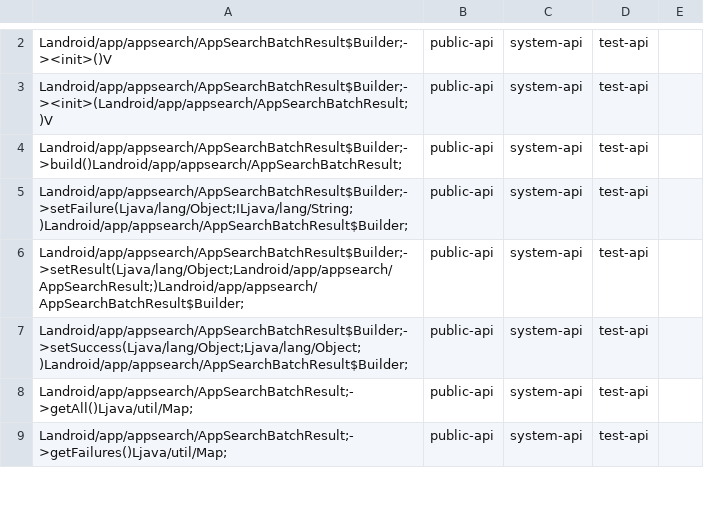
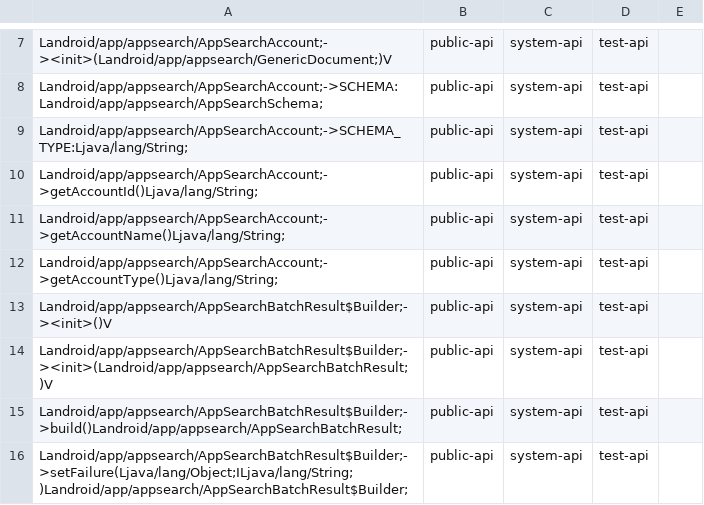
Before and after one commit to CodeLinaro-mirror/la_platform_prebuilts_module_sdk_AppSearch, a CSV file: current/hiddenapi/filtered-stub-flags.csv, drawn as a sheet; only a part is shown, gaps mark what is left out; the shorter side is filled out with more unchanged rows; the diff covers the shown part only; the diff names each change by its address in the sheet, - before the commit and + after, or states it on an @@ line.

```diff
--- a/current/hiddenapi/filtered-stub-flags.csv
+++ b/current/hiddenapi/filtered-stub-flags.csv
+row 7: Landroid/app/appsearch/AppSearchAccount;-><init>(Landroid/app/appsearch/GenericDocument;)V | public-api | system-api | test-api
+row 8: Landroid/app/appsearch/AppSearchAccount;->SCHEMA:Landroid/app/appsearch/AppSearchSchema; | public-api | system-api | test-api
+row 9: Landroid/app/appsearch/AppSearchAccount;->SCHEMA_TYPE:Ljava/lang/String; | public-api | system-api | test-api
+row 10: Landroid/app/appsearch/AppSearchAccount;->getAccountId()Ljava/lang/String; | public-api | system-api | test-api
+row 11: Landroid/app/appsearch/AppSearchAccount;->getAccountName()Ljava/lang/String; | public-api | system-api | test-api
+row 12: Landroid/app/appsearch/AppSearchAccount;->getAccountType()Ljava/lang/String; | public-api | system-api | test-api
```
Also changed, not shown: 10 added rows elsewhere in this file, current/hiddenapi/filtered-flags.csv, 8 other files.
